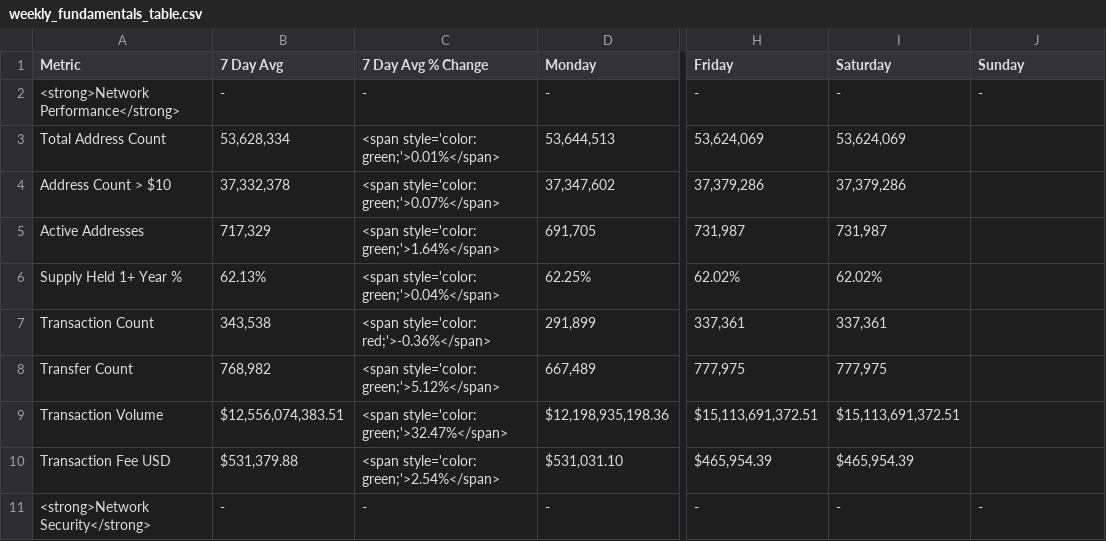
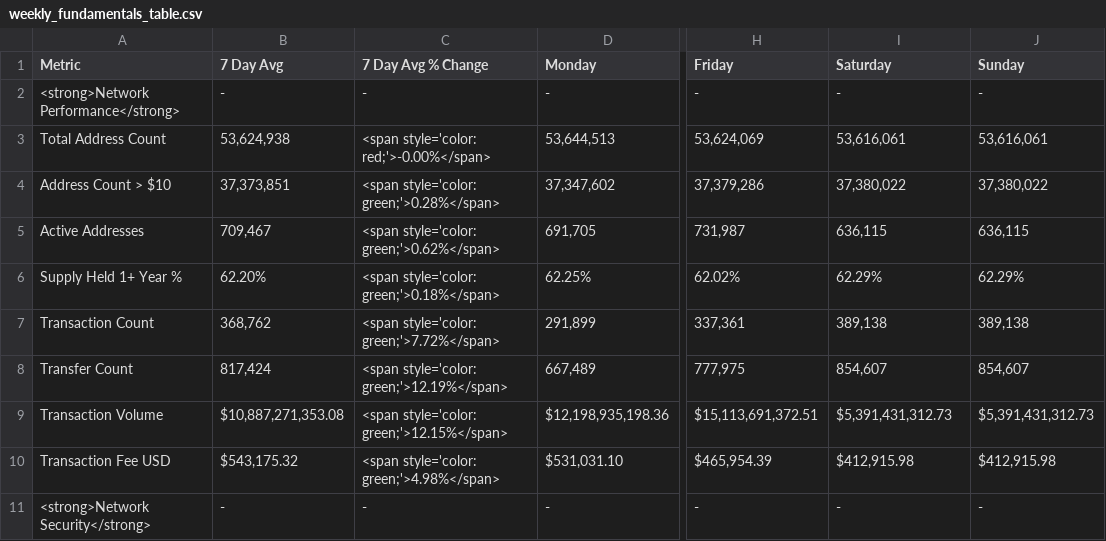
Before and after one commit to SecretSatoshis/Bitcoin-Report-Library, a CSV file: csv/weekly_fundamentals_table.csv, drawn as a sheet; only a part is shown, gaps mark what is left out; the diff covers the shown part only; the diff names each change by its address in the sheet, - before the commit and + after, or states it on an @@ line.

```diff
--- a/csv/weekly_fundamentals_table.csv
+++ b/csv/weekly_fundamentals_table.csv
-B3 (7 Day Avg): 53,628,334
+B3 (7 Day Avg): 53,624,938
-C3 (7 Day Avg % Change): <span style='color: green;'>0.01%</span>
+C3 (7 Day Avg % Change): <span style='color: red;'>-0.00%</span>
-I3 (Saturday): 53,624,069
+I3 (Saturday): 53,616,061
-J3 (Sunday): (empty)
+J3 (Sunday): 53,616,061
-B4 (7 Day Avg): 37,332,378
+B4 (7 Day Avg): 37,373,851
-C4 (7 Day Avg % Change): <span style='color: green;'>0.07%</span>
+C4 (7 Day Avg % Change): <span style='color: green;'>0.28%</span>
-I4 (Saturday): 37,379,286
+I4 (Saturday): 37,380,022
-J4 (Sunday): (empty)
+J4 (Sunday): 37,380,022
-B5 (7 Day Avg): 717,329
+B5 (7 Day Avg): 709,467
-C5 (7 Day Avg % Change): <span style='color: green;'>1.64%</span>
+C5 (7 Day Avg % Change): <span style='color: green;'>0.62%</span>
-I5 (Saturday): 731,987
+I5 (Saturday): 636,115
-J5 (Sunday): (empty)
+J5 (Sunday): 636,115
-B6 (7 Day Avg): 62.13%
+B6 (7 Day Avg): 62.20%
-C6 (7 Day Avg % Change): <span style='color: green;'>0.04%</span>
+C6 (7 Day Avg % Change): <span style='color: green;'>0.18%</span>
-I6 (Saturday): 62.02%
+I6 (Saturday): 62.29%
-J6 (Sunday): (empty)
+J6 (Sunday): 62.29%
-B7 (7 Day Avg): 343,538
+B7 (7 Day Avg): 368,762
-C7 (7 Day Avg % Change): <span style='color: red;'>-0.36%</span>
+C7 (7 Day Avg % Change): <span style='color: green;'>7.72%</span>
-I7 (Saturday): 337,361
+I7 (Saturday): 389,138
-J7 (Sunday): (empty)
+J7 (Sunday): 389,138
-B8 (7 Day Avg): 768,982
+B8 (7 Day Avg): 817,424
-C8 (7 Day Avg % Change): <span style='color: green;'>5.12%</span>
+C8 (7 Day Avg % Change): <span style='color: green;'>12.19%</span>
-I8 (Saturday): 777,975
+I8 (Saturday): 854,607
-J8 (Sunday): (empty)
+J8 (Sunday): 854,607
-B9 (7 Day Avg): $12,556,074,383.51
+B9 (7 Day Avg): $10,887,271,353.08
-C9 (7 Day Avg % Change): <span style='color: green;'>32.47%</span>
+C9 (7 Day Avg % Change): <span style='color: green;'>12.15%</span>
-I9 (Saturday): $15,113,691,372.51
+I9 (Saturday): $5,391,431,312.73
-J9 (Sunday): (empty)
+J9 (Sunday): $5,391,431,312.73
-B10 (7 Day Avg): $531,379.88
+B10 (7 Day Avg): $543,175.32
-C10 (7 Day Avg % Change): <span style='color: green;'>2.54%</span>
+C10 (7 Day Avg % Change): <span style='color: green;'>4.98%</span>
-I10 (Saturday): $465,954.39
+I10 (Saturday): $412,915.98
-J10 (Sunday): (empty)
+J10 (Sunday): $412,915.98
```
Also changed, not shown: 46 edited cells elsewhere in this file, csv/1k_bucket_table.csv, csv/monthly_heatmap_data.csv, 10 other files.
